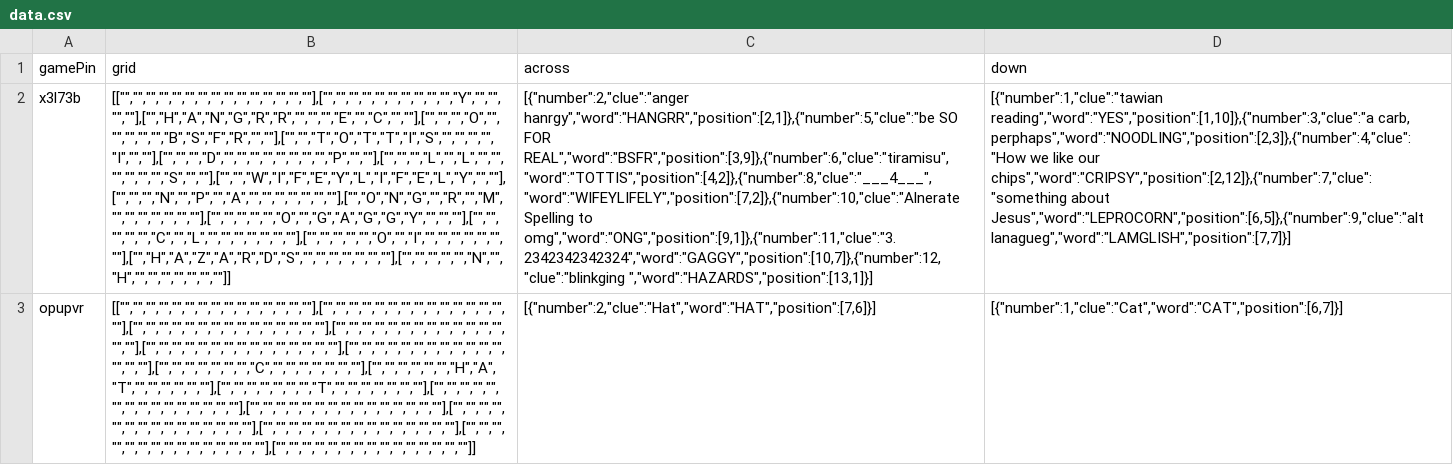
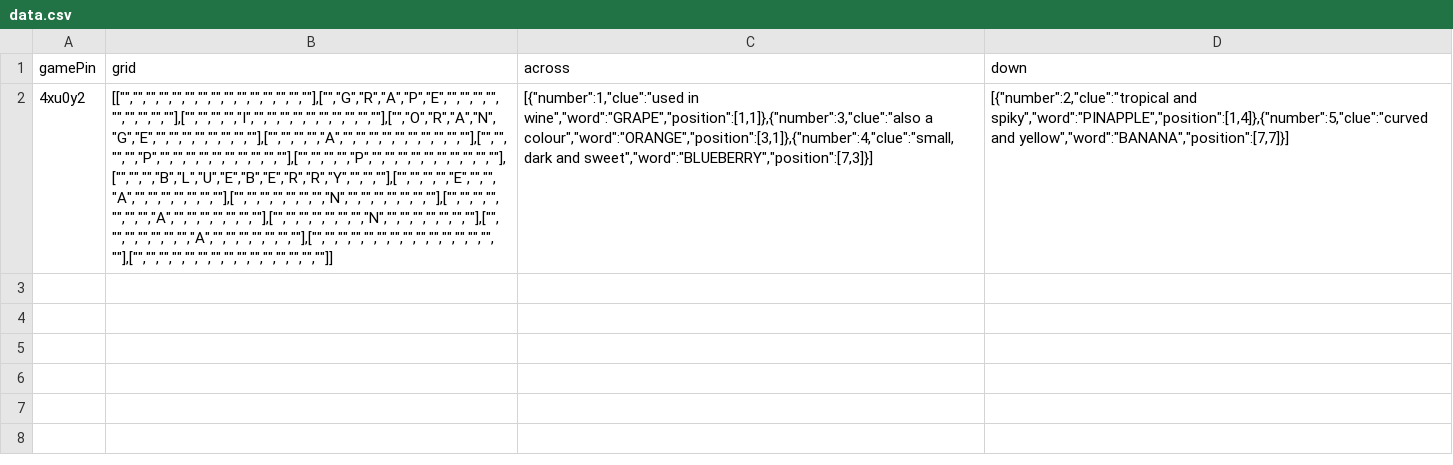
Before and after one commit to jennylamm/crossword, a CSV file: src/server/data.csv, drawn as a sheet; removed rows and columns are numbered as before the commit, all else as after; the diff names each change by its address in the sheet, - before the commit and + after, or states it on an @@ line.

```diff
--- a/src/server/data.csv
+++ b/src/server/data.csv
-row 2: x3l73b | [["","","","","","","","","","","","","","",""],["","","","","","","","","","","Y","","","",""],["","H","A","N","G","R","R","","","","E","","C","",""],["","","","O","","","","","","B","S","F","R","",""],["","","T","O","T","T","I","S","","","","","I","",""],["","","","D","","","","","","","","","P","",""],["","","","L","","L","","","","","","","S","",""],["","","W","I","F","E","Y","L","I","F","E","L","Y","",""],["","","","N","","P","","A","","","","","","",""],["","O","N","G","","R","","M","","","","","","",""],["","","","","","O","","G","A","G","G","Y","","",""],["","","","","","C","","L","","","","","","",""],["","","","","","O","","I","","","","","","",""],["","H","A","Z","A","R","D","S","","","","","","",""],["","","","","","N","","H","","","","","","",""]] | [{"number":2,"clue":"anger hanrgy","word":"HANGRR","position":[2,1]},{"number":5,"clue":"be SO FOR REAL","word":"BSFR","position":[3,9]},{"number":6,"clue":"tiramisu","word":"TOTTIS","position":[4,2]},{"number":8,"clue":"___4___","word":"WIFEYLIFELY","position":[7,2]},{"number":10,"clue":"Alnerate Spelling to omg","word":"ONG","position":[9,1]},{"number":11,"clue":"3.2342342342324","word":"GAGGY","position":[10,7]},{"number":12,"clue":"blinkging ","word":"HAZARDS","position":[13,1]}] | [{"number":1,"clue":"tawian reading","word":"YES","position":[1,10]},{"number":3,"clue":"a carb, perphaps","word":"NOODLING","position":[2,3]},{"number":4,"clue":"How we like our chips","word":"CRIPSY","position":[2,12]},{"number":7,"clue":"something about Jesus","word":"LEPROCORN","position":[6,5]},{"number":9,"clue":"alt lanagueg","word":"LAMGLISH","position":[7,7]}]
-row 3: opupvr | [["","","","","","","","","","","","","","",""],["","","","","","","","","","","","","","",""],["","","","","","","","","","","","","","",""],["","","","","","","","","","","","","","",""],["","","","","","","","","","","","","","",""],["","","","","","","","","","","","","","",""],["","","","","","","","C","","","","","","",""],["","","","","","","H","A","T","","","","","",""],["","","","","","","","T","","","","","","",""],["","","","","","","","","","","","","","",""],["","","","","","","","","","","","","","",""],["","","","","","","","","","","","","","",""],["","","","","","","","","","","","","","",""],["","","","","","","","","","","","","","",""],["","","","","","","","","","","","","","",""]] | [{"number":2,"clue":"Hat","word":"HAT","position":[7,6]}] | [{"number":1,"clue":"Cat","word":"CAT","position":[6,7]}]
+row 2: 4xu0y2 | [["","","","","","","","","","","","","","",""],["","G","R","A","P","E","","","","","","","","",""],["","","","","I","","","","","","","","","",""],["","O","R","A","N","G","E","","","","","","","",""],["","","","","A","","","","","","","","","",""],["","","","","P","","","","","","","","","",""],["","","","","P","","","","","","","","","",""],["","","","B","L","U","E","B","E","R","R","Y","","",""],["","","","","E","","","A","","","","","","",""],["","","","","","","","N","","","","","","",""],["","","","","","","","A","","","","","","",""],["","","","","","","","N","","","","","","",""],["","","","","","","","A","","","","","","",""],["","","","","","","","","","","","","","",""],["","","","","","","","","","","","","","",""]] | [{"number":1,"clue":"used in wine","word":"GRAPE","position":[1,1]},{"number":3,"clue":"also a colour","word":"ORANGE","position":[3,1]},{"number":4,"clue":"small, dark and sweet","word":"BLUEBERRY","position":[7,3]}] | [{"number":2,"clue":"tropical and spiky","word":"PINAPPLE","position":[1,4]},{"number":5,"clue":"curved and yellow","word":"BANANA","position":[7,7]}]
```
Also changed, not shown: public/data.csv, 4 other files.
